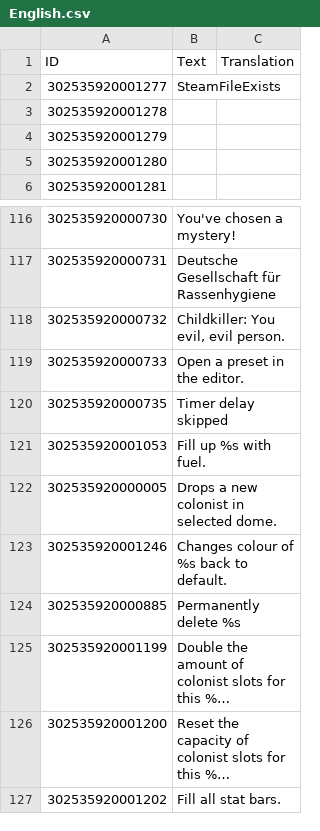
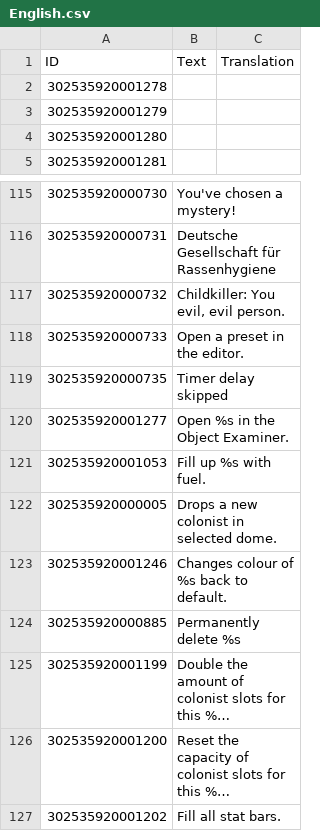
Before and after one commit to ChoGGi/SurvivingMars_CheatMods, a CSV file: Expanded Cheat Menu/Locales/English.csv, drawn as a sheet; only a part is shown, gaps mark what is left out; long unchanged cells end in …; removed rows and columns are numbered as before the commit, all else as after; the diff names each change by its address in the sheet, - before the commit and + after, or states it on an @@ line.

Commit message:
Expanded Cheat Menu:
Added:
Examine to Cheats pane.

Changed:
Cleaned up some funcs to use labels instead of GetObjects.
Hide some items in the cheats pane when they aren't needed (ex: WaterFree on a Casino).

ExpandedCheatMenu@choggi.org

```diff
--- a/Expanded Cheat Menu/Locales/English.csv
+++ b/Expanded Cheat Menu/Locales/English.csv
-row 2: 302535920001277 | SteamFileExists
+row 120: 302535920001277 | Open %s in the Object Examiner.
```
Also changed, not shown: 12 other files.
